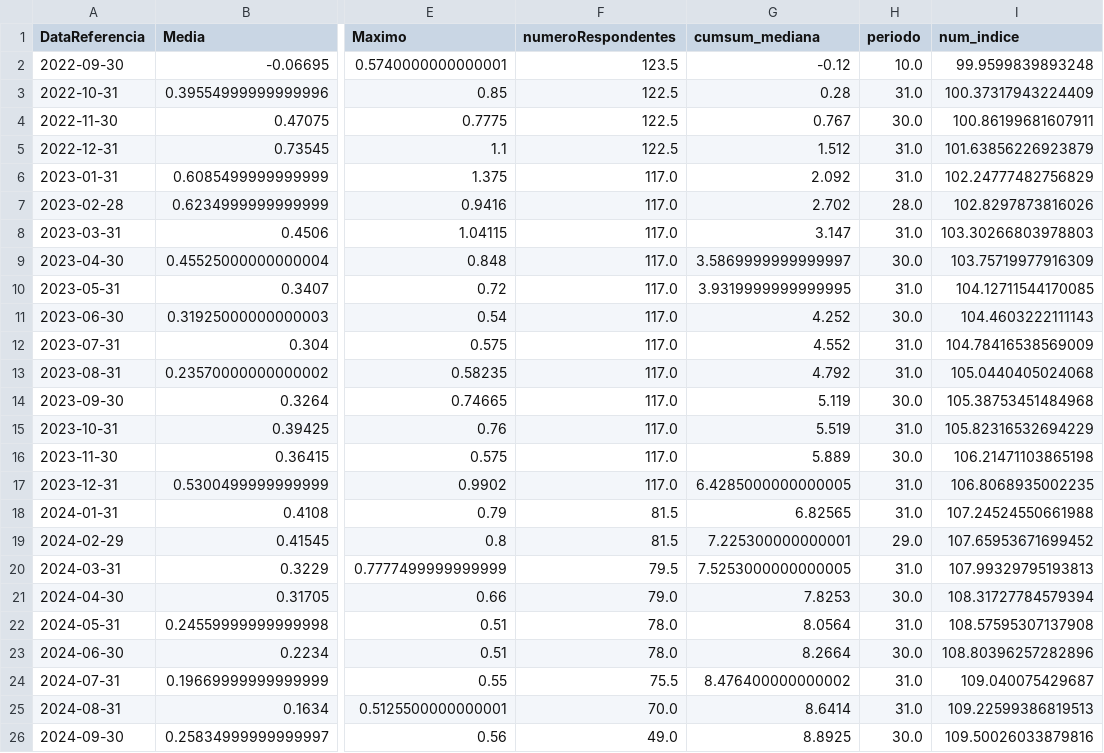
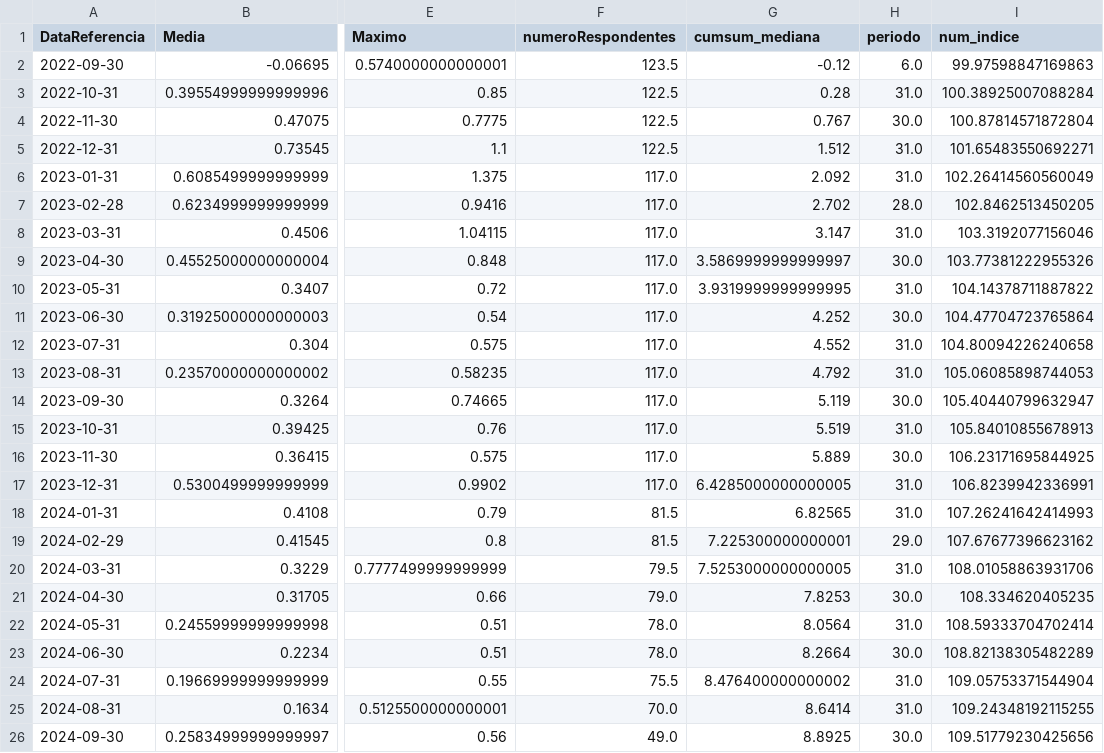
Before and after one commit to nobru01/BcB_Forcast, a CSV file: output/selic_ultima_expectativa.csv, drawn as a sheet; only a part is shown, gaps mark what is left out; the diff names each change by its address in the sheet, - before the commit and + after, or states it on an @@ line.

```diff
--- a/output/selic_ultima_expectativa.csv
+++ b/output/selic_ultima_expectativa.csv
-H2 (periodo): 10.0
+H2 (periodo): 6.0
-I2 (num_indice): 99.9599839893248
+I2 (num_indice): 99.97598847169863
-I3 (num_indice): 100.37317943224409
+I3 (num_indice): 100.38925007088284
-I4 (num_indice): 100.86199681607911
+I4 (num_indice): 100.87814571872804
-I5 (num_indice): 101.63856226923879
+I5 (num_indice): 101.65483550692271
-I6 (num_indice): 102.24777482756829
+I6 (num_indice): 102.26414560560049
-I7 (num_indice): 102.8297873816026
+I7 (num_indice): 102.8462513450205
-I8 (num_indice): 103.30266803978803
+I8 (num_indice): 103.3192077156046
-I9 (num_indice): 103.75719977916309
+I9 (num_indice): 103.77381222955326
-I10 (num_indice): 104.12711544170085
+I10 (num_indice): 104.14378711887822
-I11 (num_indice): 104.4603222111143
+I11 (num_indice): 104.47704723765864
-I12 (num_indice): 104.78416538569009
+I12 (num_indice): 104.80094226240658
-I13 (num_indice): 105.0440405024068
+I13 (num_indice): 105.06085898744053
-I14 (num_indice): 105.38753451484968
+I14 (num_indice): 105.40440799632947
-I15 (num_indice): 105.82316532694229
+I15 (num_indice): 105.84010855678913
-I16 (num_indice): 106.21471103865198
+I16 (num_indice): 106.23171695844925
-I17 (num_indice): 106.8068935002235
+I17 (num_indice): 106.8239942336991
-I18 (num_indice): 107.24524550661988
+I18 (num_indice): 107.26241642414993
-I19 (num_indice): 107.65953671699452
+I19 (num_indice): 107.67677396623162
-I20 (num_indice): 107.99329795193813
+I20 (num_indice): 108.01058863931706
-I21 (num_indice): 108.31727784579394
+I21 (num_indice): 108.334620405235
-I22 (num_indice): 108.57595307137908
+I22 (num_indice): 108.59333704702414
-I23 (num_indice): 108.80396257282896
+I23 (num_indice): 108.82138305482289
-I24 (num_indice): 109.040075429687
+I24 (num_indice): 109.05753371544904
-I25 (num_indice): 109.22599386819513
+I25 (num_indice): 109.24348192115255
-I26 (num_indice): 109.50026033879816
+I26 (num_indice): 109.51779230425656
```
Also changed, not shown: output/num_indice_selic_ipca_diferenca.csv, 6 other files.
